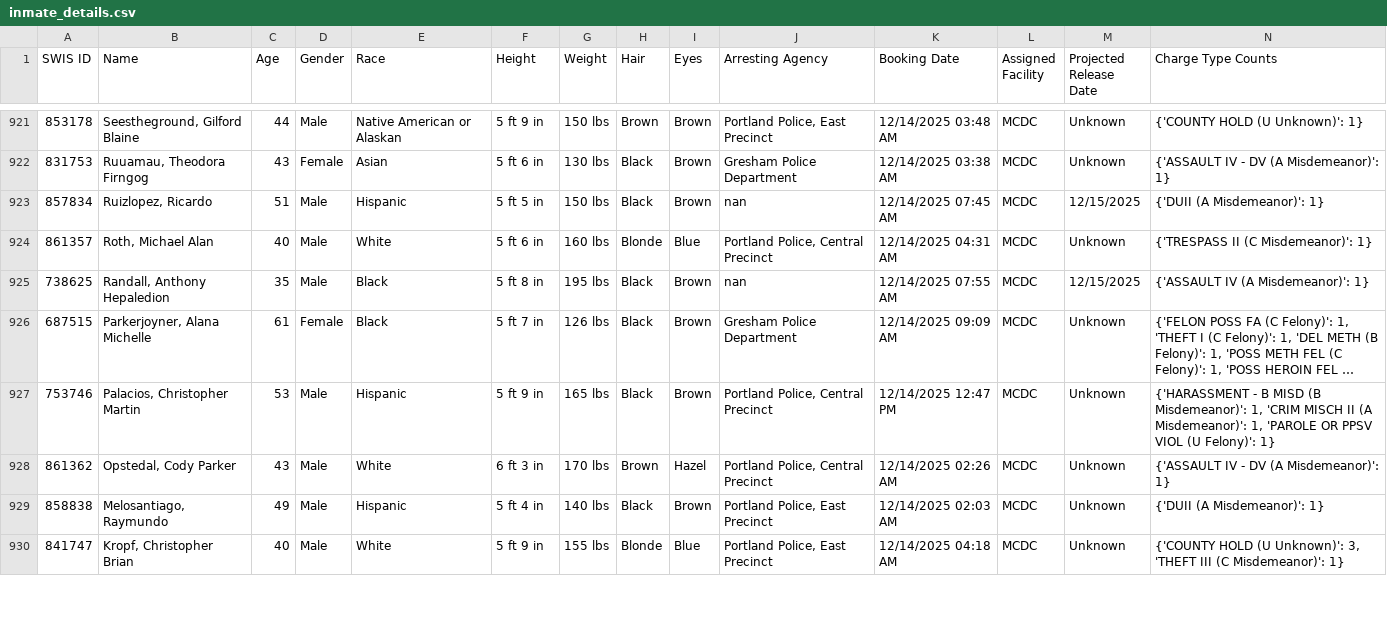
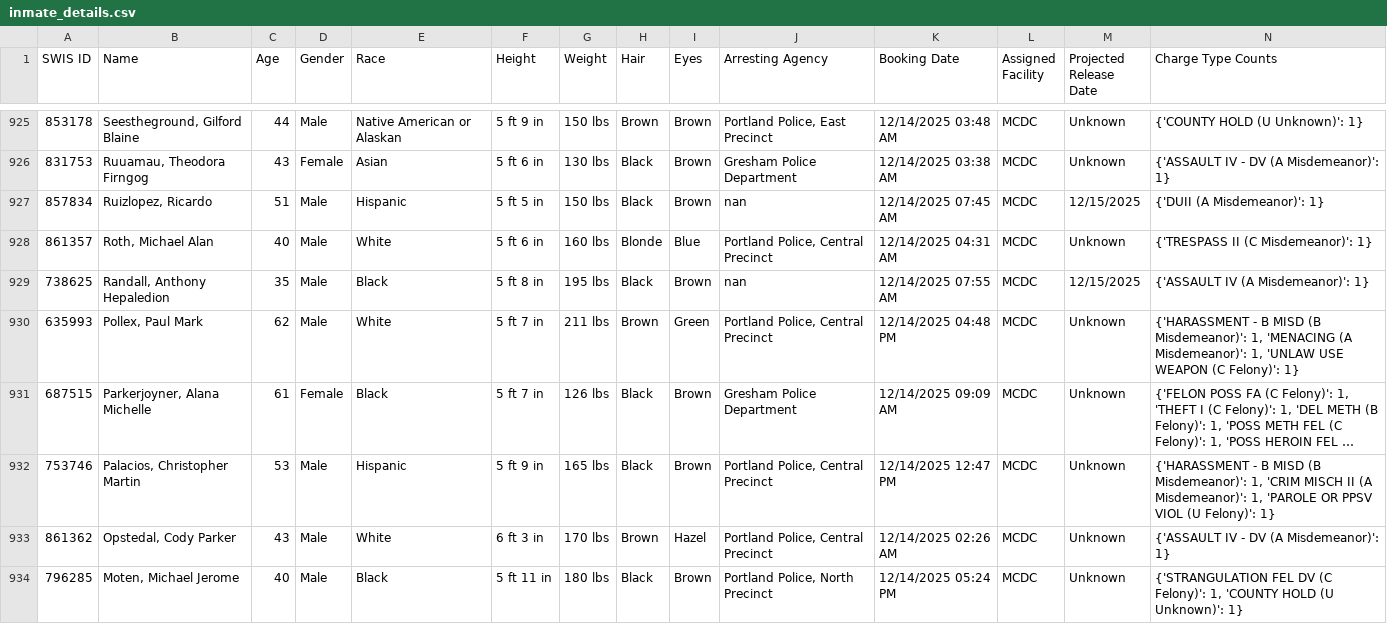
Before and after one commit to NguyenDa18/Portland-Jail-Data-Crawler, a CSV file: csvs/inmate_details.csv, drawn as a sheet; only a part is shown, gaps mark what is left out; the shorter side is filled out with more unchanged rows; long unchanged cells end in …; the diff covers the shown part only; the diff names each change by its address in the sheet, - before the commit and + after, or states it on an @@ line.

Commit message:
Latest inmate data update: Mon Dec 15 03:58:02 UTC 2025

```diff
--- a/csvs/inmate_details.csv
+++ b/csvs/inmate_details.csv
+row 930: 635993 | Pollex, Paul Mark | 62 | Male | White | 5 ft 7 in | 211 lbs | Brown | Green | Portland Police, Central Precinct | 12/14/2025 04:48 PM | MCDC | Unknown | {'HARASSMENT - B MISD (B Misdemeanor)': 1, 'MENACING (A Misdemeanor)': 1, 'UNLAW USE WEAPON (C Felony)': 1}
+row 934: 796285 | Moten, Michael Jerome | 40 | Male | Black | 5 ft 11 in | 180 lbs | Black | Brown | Portland Police, North Precinct | 12/14/2025 05:24 PM | MCDC | Unknown | {'STRANGULATION FEL DV (C Felony)': 1, 'COUNTY HOLD (U Unknown)': 1}
```
Also changed, not shown: 9 added rows, 1 removed row and 2 moved rows elsewhere in this file, csvs/inmate_bookings.csv, csvs/inmate_charges.csv.
